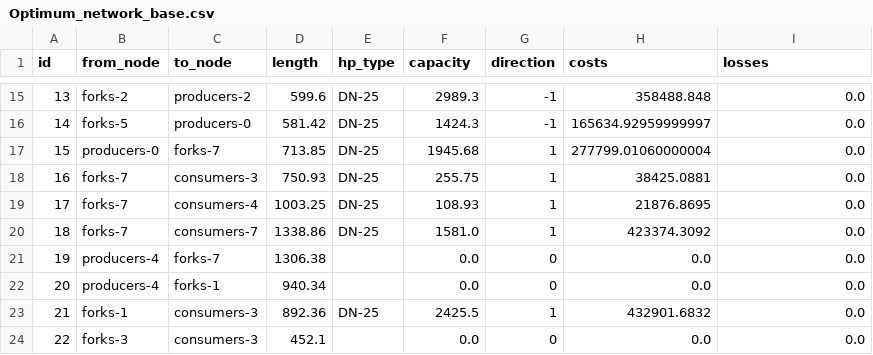
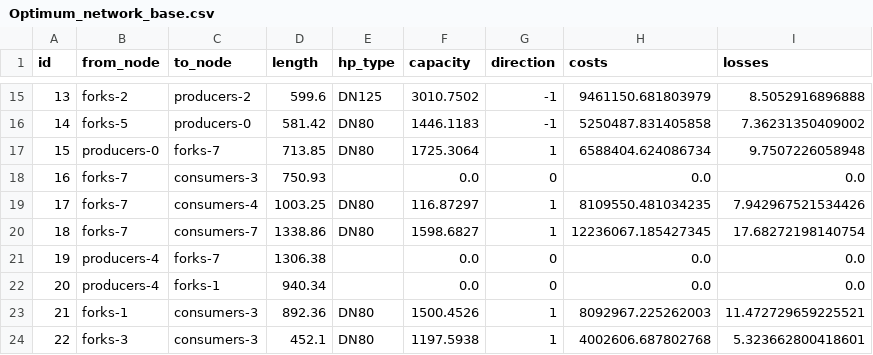
Before and after one commit to Jekblade/DistrictHeating_project, a CSV file: STEP_2/Outputs/Optimum_network_base.csv, drawn as a sheet; only a part is shown, gaps mark what is left out; the diff covers the shown part only.

```diff
--- a/STEP_2/Outputs/Optimum_network_base.csv
+++ b/STEP_2/Outputs/Optimum_network_base.csv
@@ -15,10 +15,10 @@ id,from_node,to_node,length,hp_type,capacity,direction,costs,losses
-13,forks-2,producers-2,599.6,DN-25,2989.3,-1,358488.848,0.0
-14,forks-5,producers-0,581.42,DN-25,1424.3,-1,165634.92959999997,0.0
-15,producers-0,forks-7,713.85,DN-25,1945.68,1,277799.01060000004,0.0
-16,forks-7,consumers-3,750.93,DN-25,255.75,1,38425.0881,0.0
-17,forks-7,consumers-4,1003.25,DN-25,108.93,1,21876.8695,0.0
-18,forks-7,consumers-7,1338.86,DN-25,1581.0,1,423374.3092,0.0
+13,forks-2,producers-2,599.6,DN125,3010.7502,-1,9461150.681803979,8.5052916896888
+14,forks-5,producers-0,581.42,DN80,1446.1183,-1,5250487.831405858,7.36231350409002
+15,producers-0,forks-7,713.85,DN80,1725.3064,1,6588404.624086734,9.7507226058948
+16,forks-7,consumers-3,750.93,,0.0,0,0.0,0.0
+17,forks-7,consumers-4,1003.25,DN80,116.87297,1,8109550.481034235,7.942967521534426
+18,forks-7,consumers-7,1338.86,DN80,1598.6827,1,12236067.185427345,17.68272198140754
 19,producers-4,forks-7,1306.38,,0.0,0,0.0,0.0
 20,producers-4,forks-1,940.34,,0.0,0,0.0,0.0
-21,forks-1,consumers-3,892.36,DN-25,2425.5,1,432901.6832,0.0
-22,forks-3,consumers-3,452.1,,0.0,0,0.0,0.0
+21,forks-1,consumers-3,892.36,DN80,1500.4526,1,8092967.225262003,11.472729659225521
+22,forks-3,consumers-3,452.1,DN80,1197.5938,1,4002606.687802768,5.323662800418601
```
Also changed, not shown: 49 edited cells elsewhere in this file, STEP_2/invest_data/network/pipes.csv, 1 other file.
